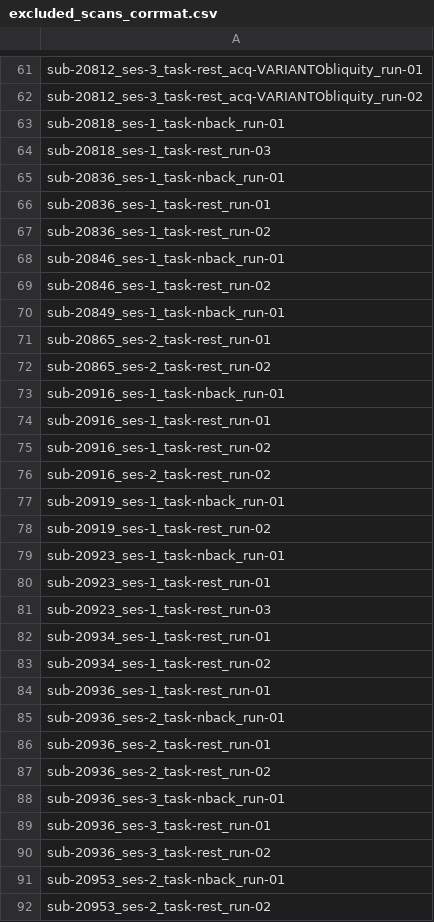
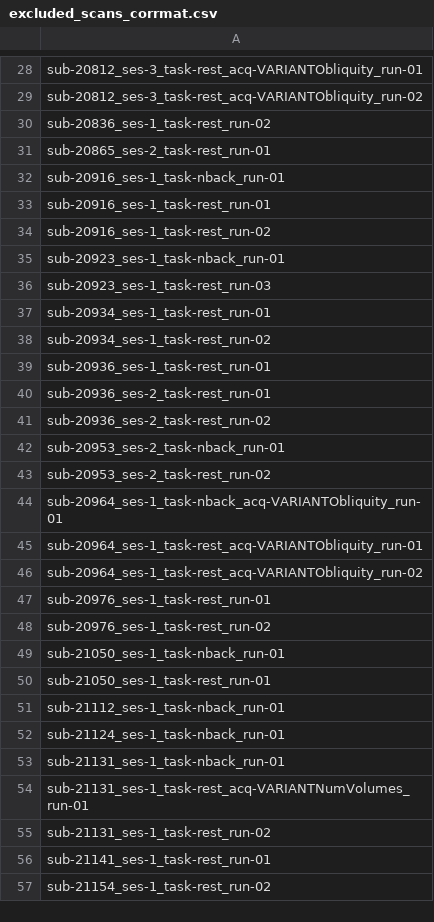
Before and after one commit to PennLINC/transdiagnostic_executive_function, a CSV file: QC/exclusions_csvs/excluded_scans_corrmat.csv, drawn as a sheet; only a part is shown, gaps mark what is left out; the shorter side is filled out with more unchanged rows; the diff covers the shown part only.

```diff
--- a/QC/exclusions_csvs/excluded_scans_corrmat.csv
+++ b/QC/exclusions_csvs/excluded_scans_corrmat.csv
@@ -62,12 +29,4 @@ sub-20812_ses-3_task-rest_acq-VARIANTObliquity_run-01
 sub-20812_ses-3_task-rest_acq-VARIANTObliquity_run-02
-sub-20818_ses-1_task-nback_run-01
-sub-20818_ses-1_task-rest_run-03
-sub-20836_ses-1_task-nback_run-01
-sub-20836_ses-1_task-rest_run-01
 sub-20836_ses-1_task-rest_run-02
-sub-20846_ses-1_task-nback_run-01
-sub-20846_ses-1_task-rest_run-02
-sub-20849_ses-1_task-nback_run-01
 sub-20865_ses-2_task-rest_run-01
-sub-20865_ses-2_task-rest_run-02
 sub-20916_ses-1_task-nback_run-01
@@ -75,7 +34,3 @@ sub-20916_ses-1_task-rest_run-01
 sub-20916_ses-1_task-rest_run-02
-sub-20916_ses-2_task-rest_run-02
-sub-20919_ses-1_task-nback_run-01
-sub-20919_ses-1_task-rest_run-02
 sub-20923_ses-1_task-nback_run-01
-sub-20923_ses-1_task-rest_run-01
 sub-20923_ses-1_task-rest_run-03
@@ -84,8 +39,4 @@ sub-20934_ses-1_task-rest_run-02
 sub-20936_ses-1_task-rest_run-01
-sub-20936_ses-2_task-nback_run-01
 sub-20936_ses-2_task-rest_run-01
 sub-20936_ses-2_task-rest_run-02
-sub-20936_ses-3_task-nback_run-01
-sub-20936_ses-3_task-rest_run-01
-sub-20936_ses-3_task-rest_run-02
 sub-20953_ses-2_task-nback_run-01
```
Also changed, not shown: 88 removed rows and 4 edited cells elsewhere in this file, 1 other file.
